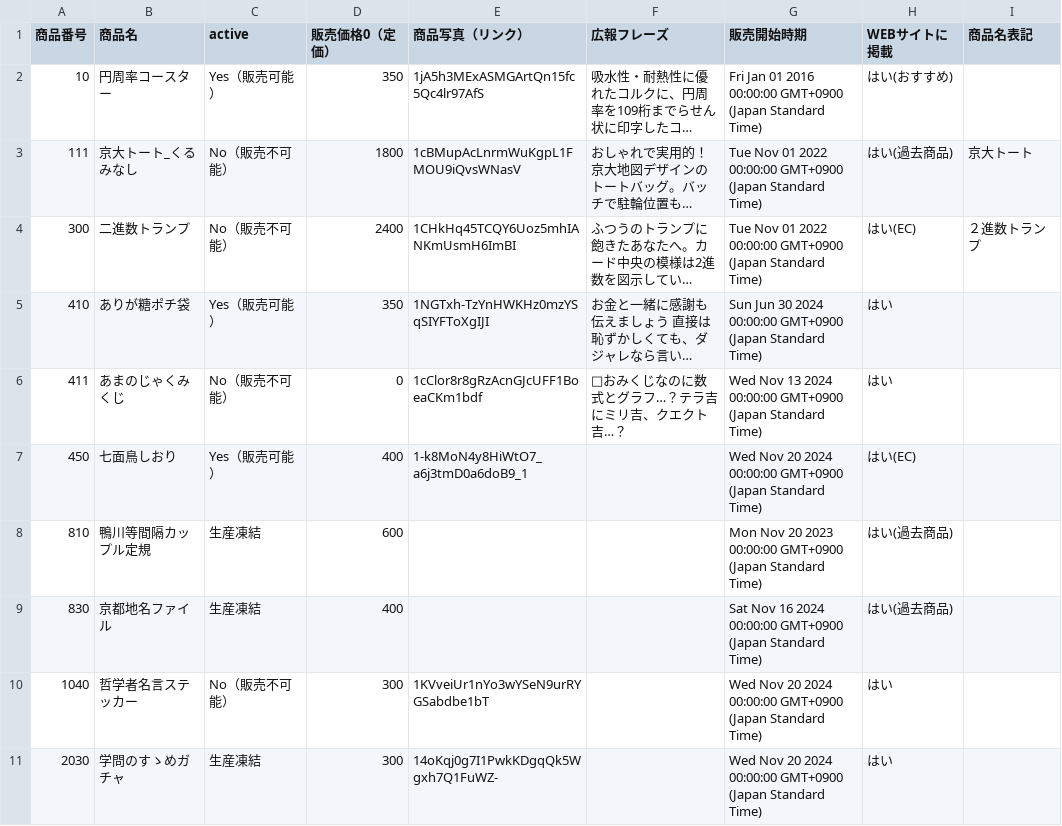
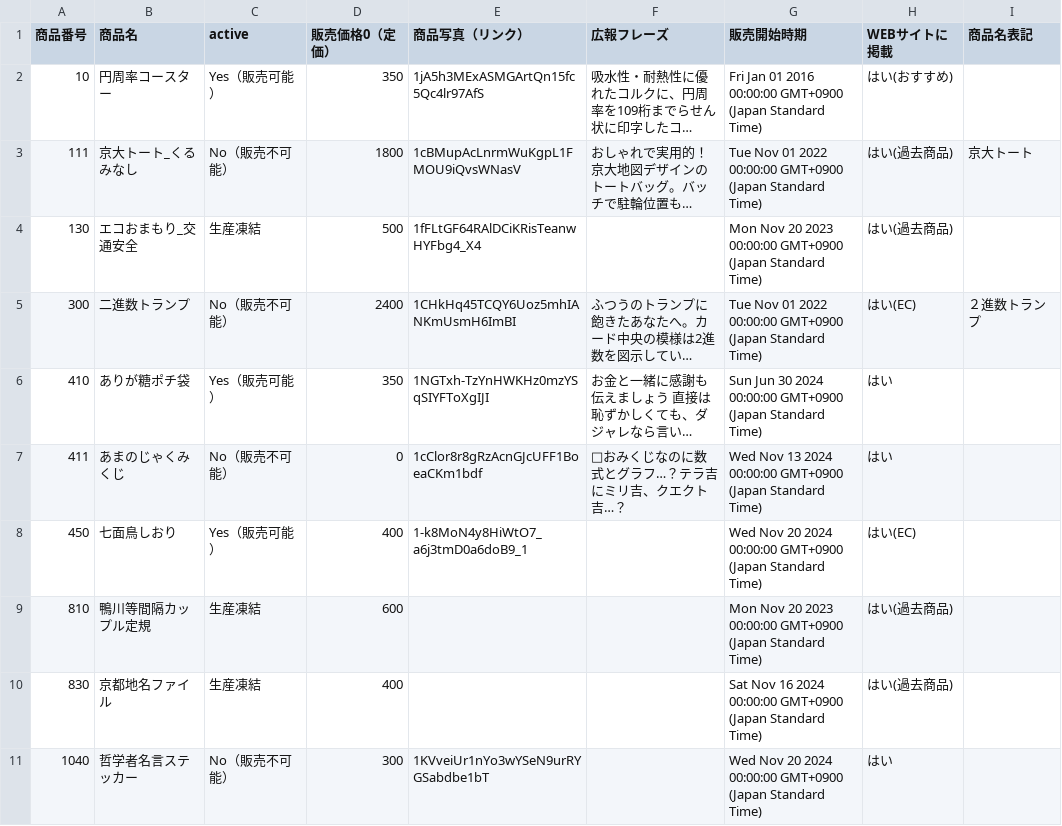
Before and after one commit to KyoudaiKobo/KyoudaiKobo.github.io, a CSV file: goodsData.csv, drawn as a sheet; only a part is shown; the shorter side is filled out with more unchanged rows; long unchanged cells end in …; the diff names each change by its address in the sheet, - before the commit and + after, or states it on an @@ line.

Commit message:
Update spreadsheet data 2026-04-15T13:36:49.889Z

```diff
--- a/goodsData.csv
+++ b/goodsData.csv
+row 4: 130 | エコおまもり_交通安全 | 生産凍結 | 500 | 1fFLtGF64RAlDCiKRisTeanwHYFbg4_X4 |  | Mon Nov 20 2023 00:00:00 GMT+0900 (Japan Standard Time) | はい(過去商品)
```
